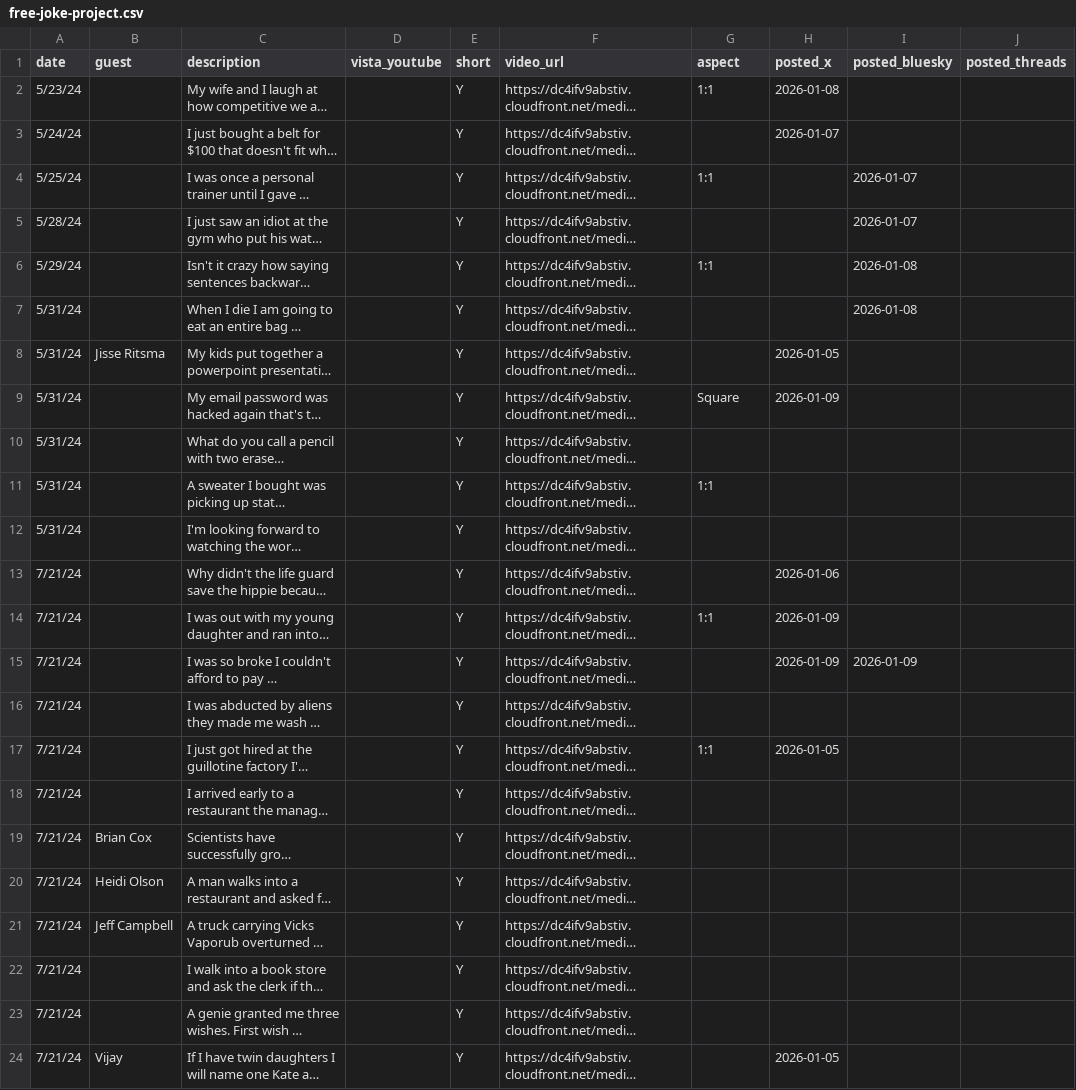
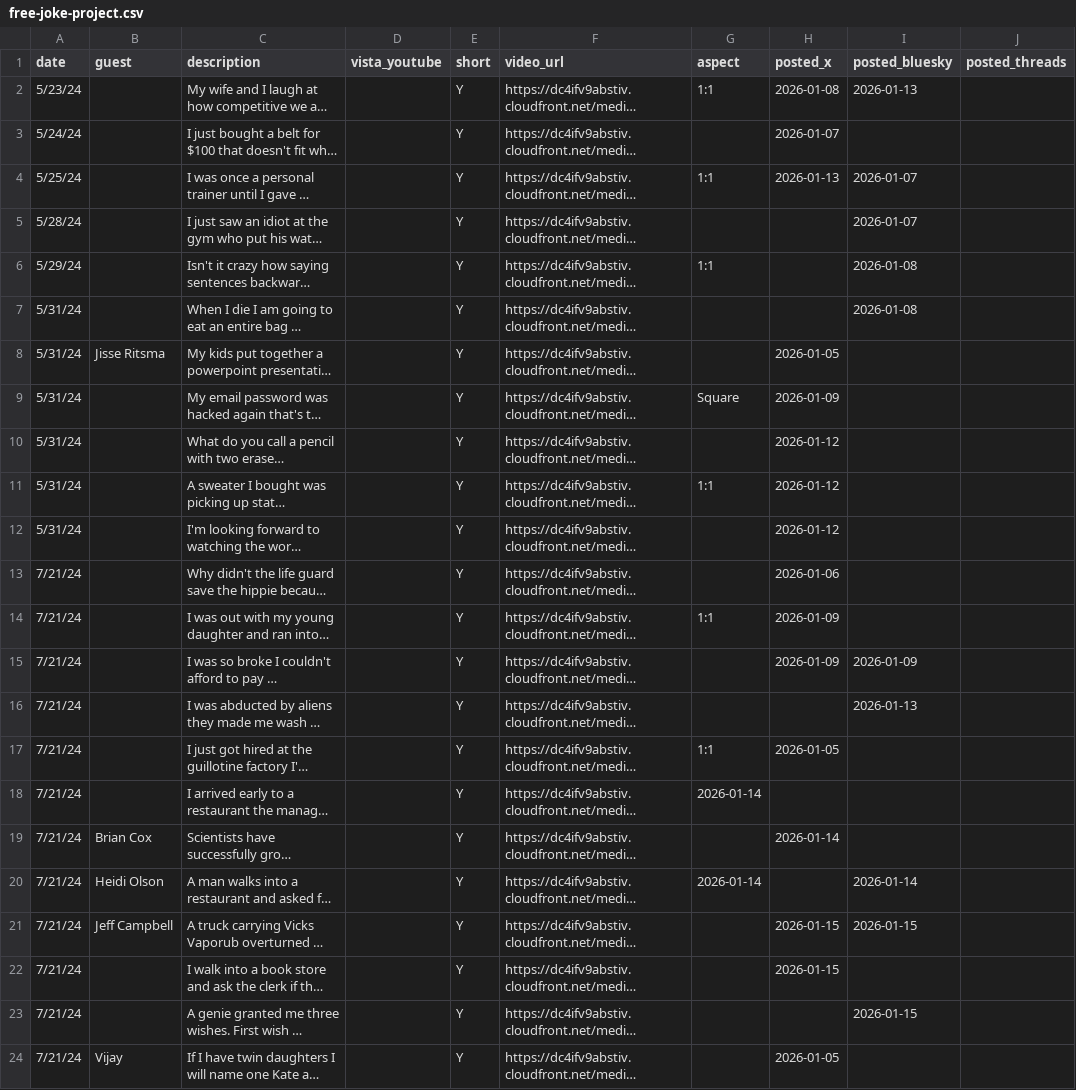
Before and after one commit to brentwpeterson/claude-commands, a CSV file: local/free-joke-project.csv, drawn as a sheet; only a part is shown; long unchanged cells end in …; the diff names each change by its address in the sheet, - before the commit and + after, or states it on an @@ line.

```diff
--- a/local/free-joke-project.csv
+++ b/local/free-joke-project.csv
-I2 (posted_bluesky): (empty)
+I2 (posted_bluesky): 2026-01-13
-H4 (posted_x): (empty)
+H4 (posted_x): 2026-01-13
-H10:H12 (posted_x): (empty)
+H10:H12 (posted_x): 2026-01-12
-I16 (posted_bluesky): (empty)
+I16 (posted_bluesky): 2026-01-13
-G18 (aspect): (empty)
+G18 (aspect): 2026-01-14
-H19 (posted_x): (empty)
+H19 (posted_x): 2026-01-14
-G20 (aspect): (empty)
+G20 (aspect): 2026-01-14
-I20 (posted_bluesky): (empty)
+I20 (posted_bluesky): 2026-01-14
-H21:H22 (posted_x): (empty)
+H21:H22 (posted_x): 2026-01-15
-I21 (posted_bluesky): (empty)
+I21 (posted_bluesky): 2026-01-15
-I23 (posted_bluesky): (empty)
+I23 (posted_bluesky): 2026-01-15
```
Also changed, not shown: 10 other files.
